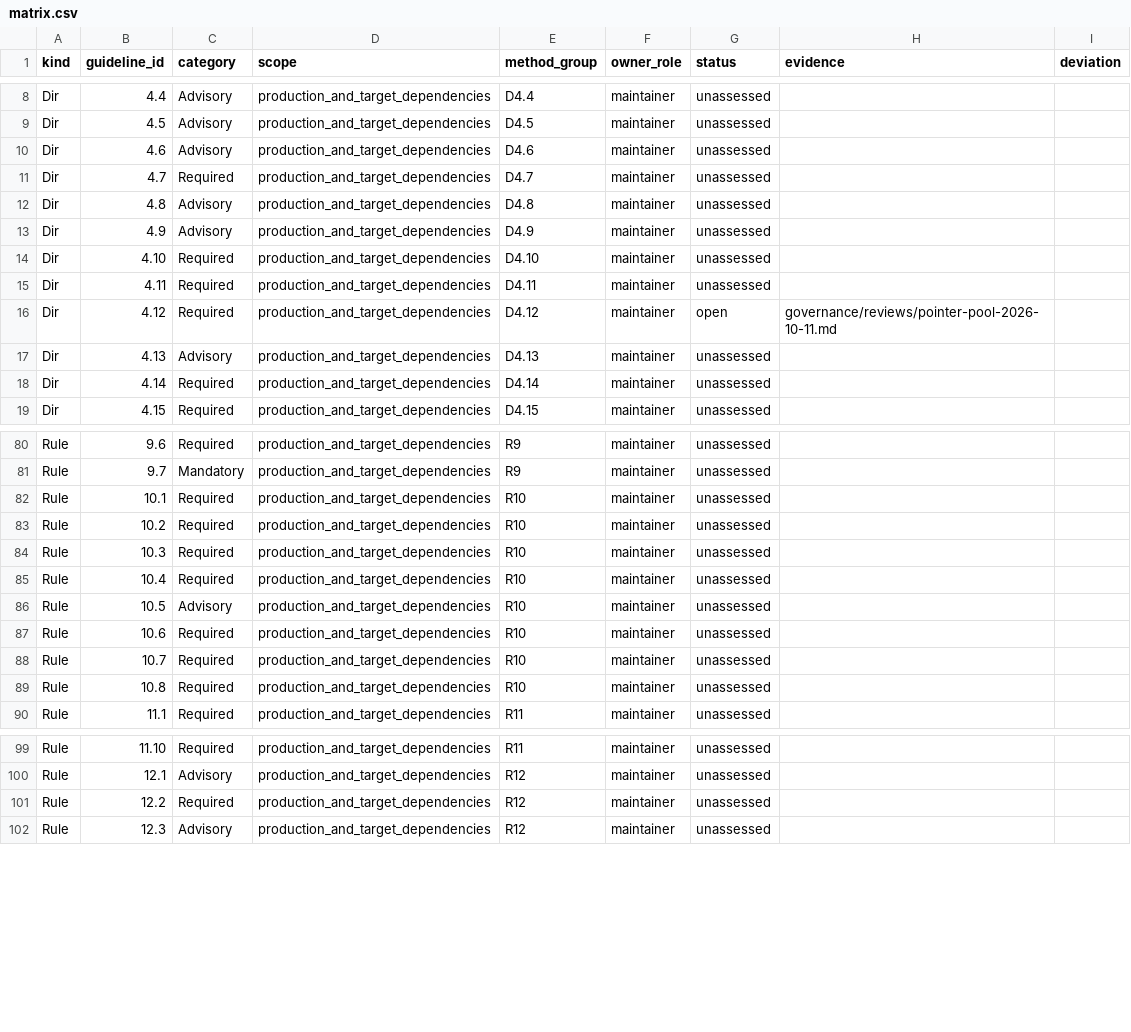
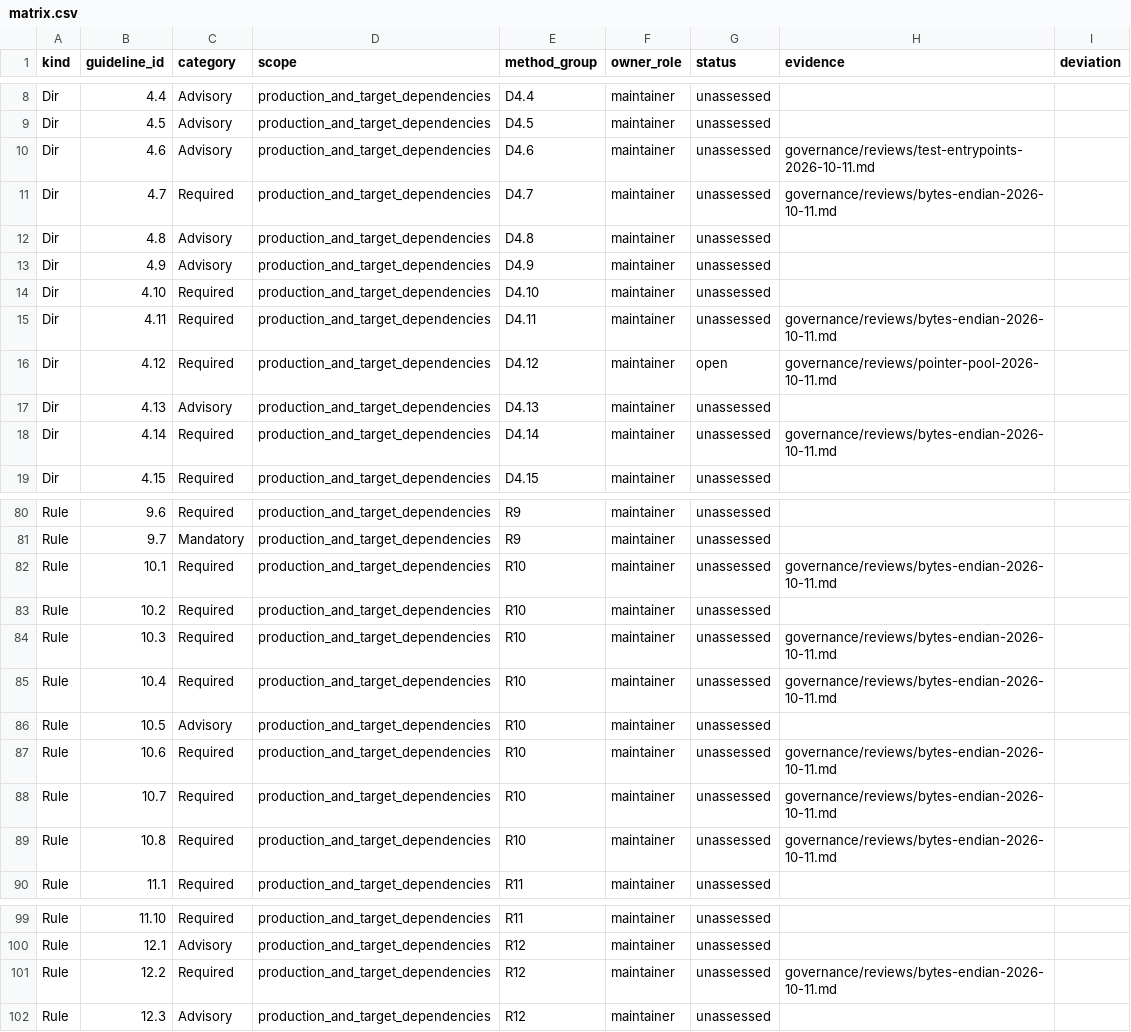
Before and after one commit to JavadMoslehi/hps_framework, a CSV file: governance/misra/matrix.csv, drawn as a sheet; only a part is shown, gaps mark what is left out; the diff covers the shown part only.

Commit message:
Add endian byte operations and shared test runner
Add checked LE/BE u16/u32/u64 reads and complete field appends, prepared boundary tests, shared module test entrypoints and build integration.

Source policy checks retain six known int test-entrypoint findings with a proposed test-only exception. C builds and tests remain deferred.

```diff
--- a/governance/misra/matrix.csv
+++ b/governance/misra/matrix.csv
@@ -9,4 +9,4 @@ Dir,4.4,Advisory,production_and_target_dependencies,D4.4,maintainer,unassessed,,
 Dir,4.5,Advisory,production_and_target_dependencies,D4.5,maintainer,unassessed,,
-Dir,4.6,Advisory,production_and_target_dependencies,D4.6,maintainer,unassessed,,
-Dir,4.7,Required,production_and_target_dependencies,D4.7,maintainer,unassessed,,
+Dir,4.6,Advisory,production_and_target_dependencies,D4.6,maintainer,unassessed,governance/reviews/test-entrypoints-2026-10-11.md,
+Dir,4.7,Required,production_and_target_dependencies,D4.7,maintainer,unassessed,governance/reviews/bytes-endian-2026-10-11.md,
 Dir,4.8,Advisory,production_and_target_dependencies,D4.8,maintainer,unassessed,,
@@ -14,6 +14,6 @@ Dir,4.9,Advisory,production_and_target_dependencies,D4.9,maintainer,unassessed,,
 Dir,4.10,Required,production_and_target_dependencies,D4.10,maintainer,unassessed,,
-Dir,4.11,Required,production_and_target_dependencies,D4.11,maintainer,unassessed,,
+Dir,4.11,Required,production_and_target_dependencies,D4.11,maintainer,unassessed,governance/reviews/bytes-endian-2026-10-11.md,
 Dir,4.12,Required,production_and_target_dependencies,D4.12,maintainer,open,governance/reviews/pointer-pool-2026-10-11.md,
 Dir,4.13,Advisory,production_and_target_dependencies,D4.13,maintainer,unassessed,,
-Dir,4.14,Required,production_and_target_dependencies,D4.14,maintainer,unassessed,,
+Dir,4.14,Required,production_and_target_dependencies,D4.14,maintainer,unassessed,governance/reviews/bytes-endian-2026-10-11.md,
 Dir,4.15,Required,production_and_target_dependencies,D4.15,maintainer,unassessed,,
@@ -81,10 +81,10 @@ Rule,9.6,Required,production_and_target_dependencies,R9,maintainer,unassessed,,
 Rule,9.7,Mandatory,production_and_target_dependencies,R9,maintainer,unassessed,,
-Rule,10.1,Required,production_and_target_dependencies,R10,maintainer,unassessed,,
+Rule,10.1,Required,production_and_target_dependencies,R10,maintainer,unassessed,governance/reviews/bytes-endian-2026-10-11.md,
 Rule,10.2,Required,production_and_target_dependencies,R10,maintainer,unassessed,,
-Rule,10.3,Required,production_and_target_dependencies,R10,maintainer,unassessed,,
-Rule,10.4,Required,production_and_target_dependencies,R10,maintainer,unassessed,,
+Rule,10.3,Required,production_and_target_dependencies,R10,maintainer,unassessed,governance/reviews/bytes-endian-2026-10-11.md,
+Rule,10.4,Required,production_and_target_dependencies,R10,maintainer,unassessed,governance/reviews/bytes-endian-2026-10-11.md,
 Rule,10.5,Advisory,production_and_target_dependencies,R10,maintainer,unassessed,,
-Rule,10.6,Required,production_and_target_dependencies,R10,maintainer,unassessed,,
-Rule,10.7,Required,production_and_target_dependencies,R10,maintainer,unassessed,,
-Rule,10.8,Required,production_and_target_dependencies,R10,maintainer,unassessed,,
+Rule,10.6,Required,production_and_target_dependencies,R10,maintainer,unassessed,governance/reviews/bytes-endian-2026-10-11.md,
+Rule,10.7,Required,production_and_target_dependencies,R10,maintainer,unassessed,governance/reviews/bytes-endian-2026-10-11.md,
+Rule,10.8,Required,production_and_target_dependencies,R10,maintainer,unassessed,governance/reviews/bytes-endian-2026-10-11.md,
 Rule,11.1,Required,production_and_target_dependencies,R11,maintainer,unassessed,,
@@ -100,3 +100,3 @@ Rule,11.10,Required,production_and_target_dependencies,R11,maintainer,unassessed
 Rule,12.1,Advisory,production_and_target_dependencies,R12,maintainer,unassessed,,
-Rule,12.2,Required,production_and_target_dependencies,R12,maintainer,unassessed,,
+Rule,12.2,Required,production_and_target_dependencies,R12,maintainer,unassessed,governance/reviews/bytes-endian-2026-10-11.md,
 Rule,12.3,Advisory,production_and_target_dependencies,R12,maintainer,unassessed,,
```
Also changed, not shown: 5 edited cells elsewhere in this file, 20 other files.
